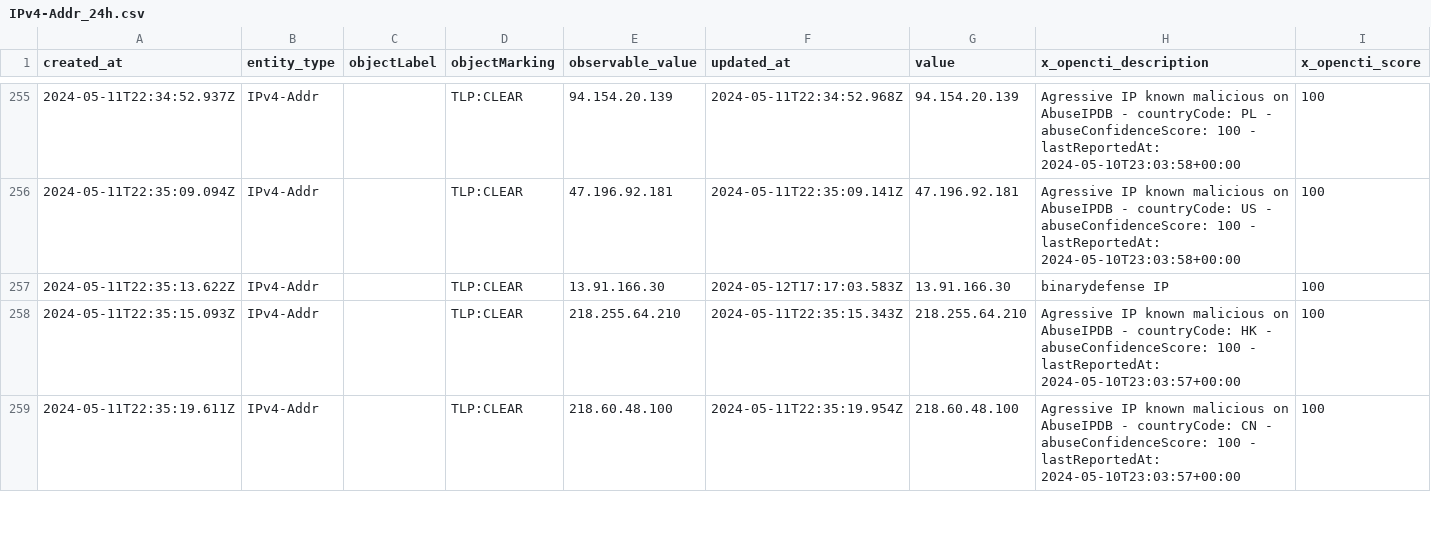
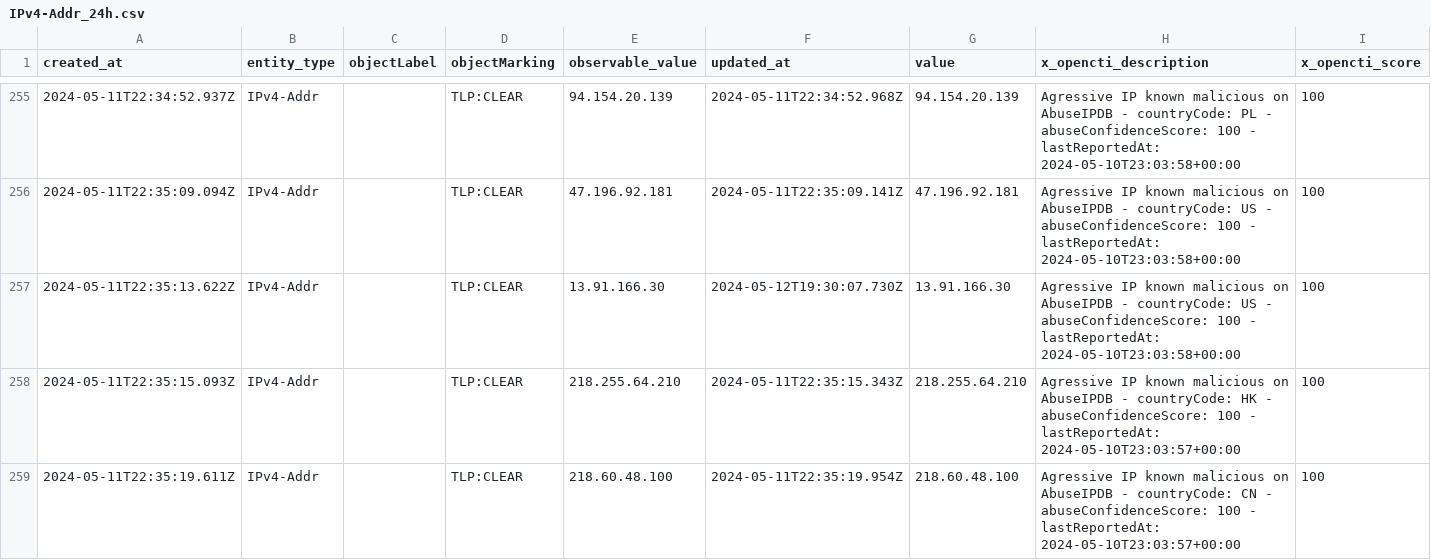
Before and after one commit to WildDogOne/CTI, a CSV file: IPv4-Addr_24h.csv, drawn as a sheet; only a part is shown, gaps mark what is left out.

Commit message:
Update IPv4-Addr_24h

```diff
--- a/IPv4-Addr_24h.csv
+++ b/IPv4-Addr_24h.csv
@@ -256,3 +256,3 @@
 "2024-05-11T22:35:09.094Z","IPv4-Addr","","TLP:CLEAR","47.196.92.181","2024-05-11T22:35:09.141Z","47.196.92.181","Agressive IP known malicious on AbuseIPDB - countryCode: US - abuseConfidenceScore: 100 - lastReportedAt: 2024-05-10T23:03:58+00:00","100"
-"2024-05-11T22:35:13.622Z","IPv4-Addr","","TLP:CLEAR","13.91.166.30","2024-05-12T17:17:03.583Z","13.91.166.30","binarydefense IP","100"
+"2024-05-11T22:35:13.622Z","IPv4-Addr","","TLP:CLEAR","13.91.166.30","2024-05-12T19:30:07.730Z","13.91.166.30","Agressive IP known malicious on AbuseIPDB - countryCode: US - abuseConfidenceScore: 100 - lastReportedAt: 2024-05-10T23:03:58+00:00","100"
 "2024-05-11T22:35:15.093Z","IPv4-Addr","","TLP:CLEAR","218.255.64.210","2024-05-11T22:35:15.343Z","218.255.64.210","Agressive IP known malicious on AbuseIPDB - countryCode: HK - abuseConfidenceScore: 100 - lastReportedAt: 2024-05-10T23:03:57+00:00","100"
```
Also changed, not shown: 1 other file.
